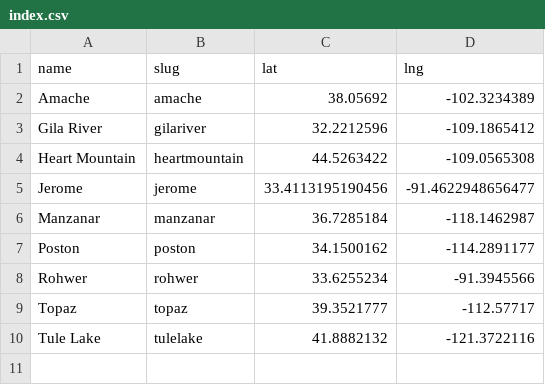
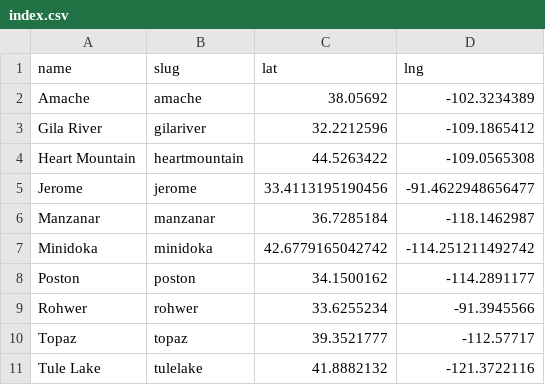
Before and after one commit to denshoproject/sites-of-shame-app, a CSV file: public/data/far/index.csv, drawn as a sheet.

Commit message:
Add Minidoka

```diff
--- a/public/data/far/index.csv
+++ b/public/data/far/index.csv
@@ -6,2 +6,3 @@
 "Manzanar","manzanar",36.7285184,-118.1462987
+"Minidoka","minidoka",42.6779165042742,-114.251211492742
 "Poston","poston",34.1500162,-114.2891177
```
